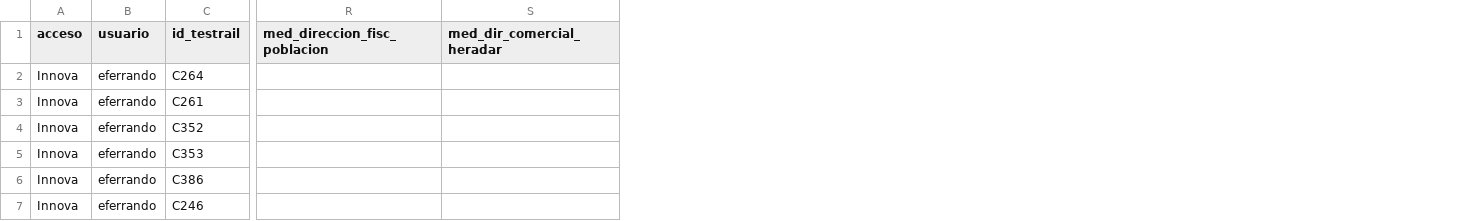
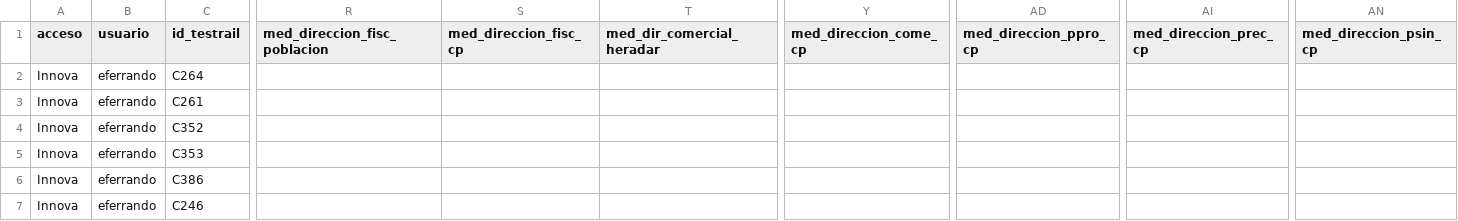
Before and after one commit to LinaMariaCM/automation-mdp, a CSV file: resources/datosAltaMediadoresOficina.csv, drawn as a sheet; only a part is shown, gaps mark what is left out; the diff names each change by its address in the sheet, - before the commit and + after, or states it on an @@ line.

Commit message:
Adds CP columns

```diff
--- a/resources/datosAltaMediadoresOficina.csv
+++ b/resources/datosAltaMediadoresOficina.csv
+column S (med_direccion_fisc_cp), empty
+column Y (med_direccion_come_cp), empty
+column AD (med_direccion_ppro_cp), empty
+column AI (med_direccion_prec_cp), empty
+column AN (med_direccion_psin_cp), empty
```
